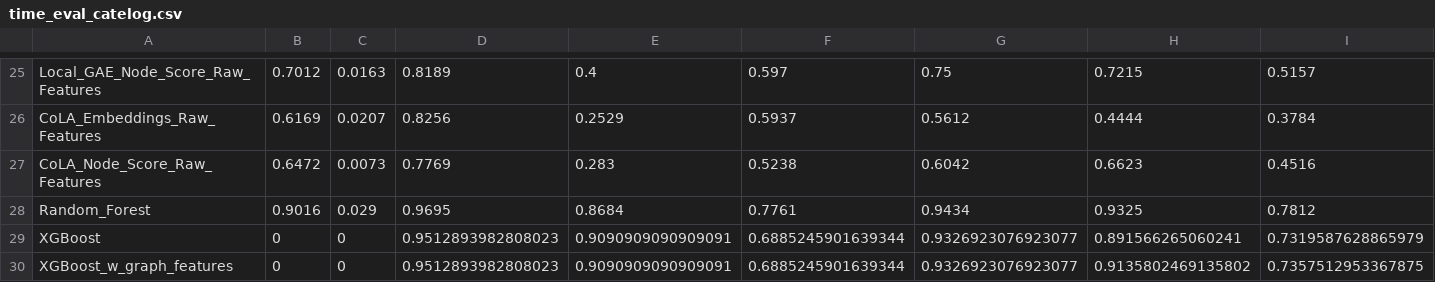
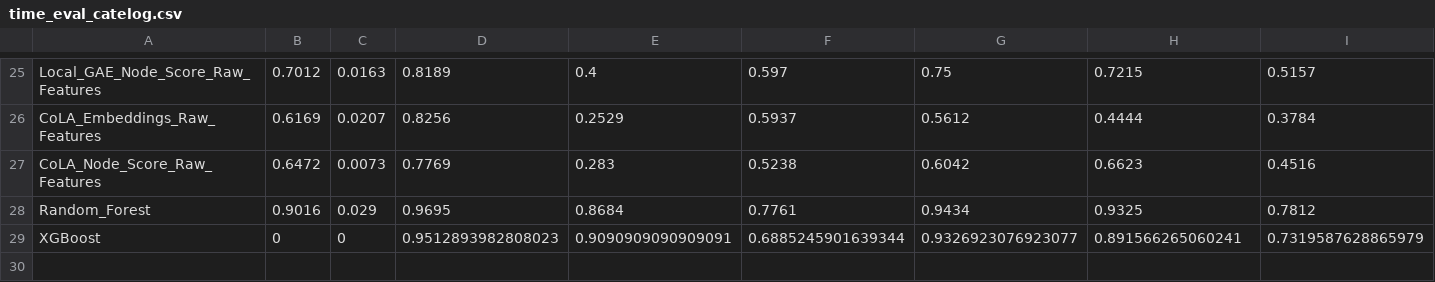
Before and after one commit to Jiazheng411/graph_elliptic_fraud_detection, a CSV file: results/time_eval_catelog.csv, drawn as a sheet; only a part is shown, gaps mark what is left out; rows hold the shown columns only; the diff names each change by its address in the sheet, - before the commit and + after, or states it on an @@ line.

```diff
--- a/results/time_eval_catelog.csv
+++ b/results/time_eval_catelog.csv
-row 30: XGBoost_w_graph_features | 0 | 0 | 0.9512893982808023 | 0.9090909090909091 | 0.6885245901639344 | 0.9326923076923077 | 0.9135802469135802 | 0.7357512953367875
```
Also changed, not shown: 2 other files.
